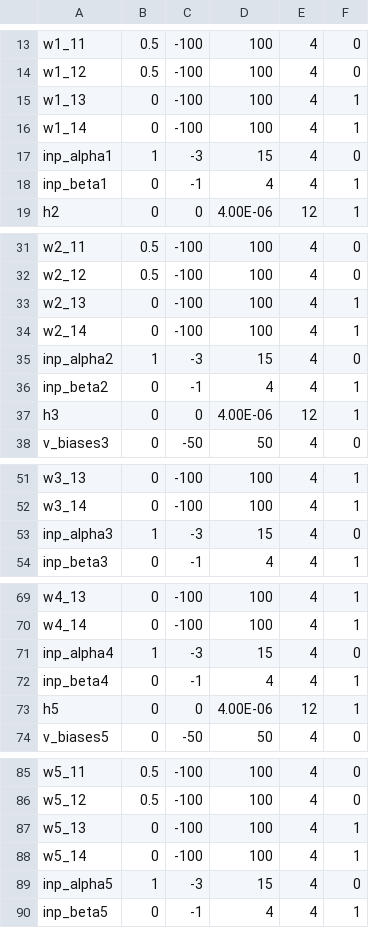
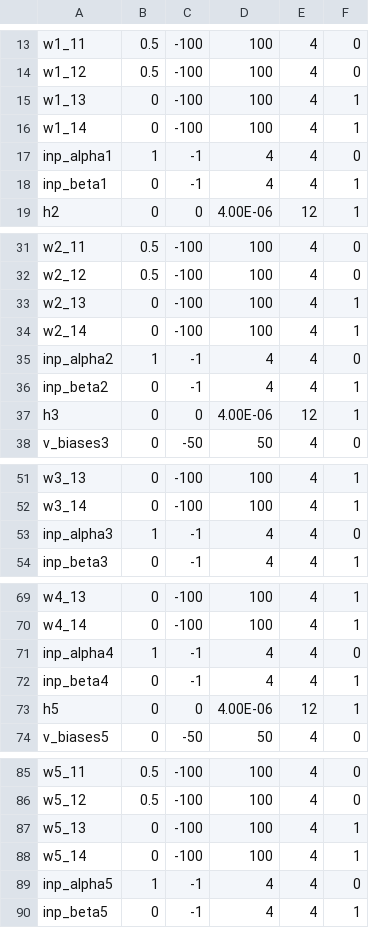
Before and after one commit to rafaie/mems_ctrnn, a CSV file: genom_struct_5n_new.csv, drawn as a sheet; only a part is shown, gaps mark what is left out; the diff covers the shown part only.

Commit message:
reset the inp_a variables

```diff
--- a/genom_struct_5n_new.csv
+++ b/genom_struct_5n_new.csv
@@ -16,3 +16,3 @@ w1_13,0,-100,100,4,1
 w1_14,0,-100,100,4,1
-inp_alpha1,1,-3,15,4,0
+inp_alpha1,1,-1,4,4,0
 inp_beta1,0,-1,4,4,1
@@ -34,3 +34,3 @@ w2_13,0,-100,100,4,1
 w2_14,0,-100,100,4,1
-inp_alpha2,1,-3,15,4,0
+inp_alpha2,1,-1,4,4,0
 inp_beta2,0,-1,4,4,1
@@ -52,3 +52,3 @@ w3_13,0,-100,100,4,1
 w3_14,0,-100,100,4,1
-inp_alpha3,1,-3,15,4,0
+inp_alpha3,1,-1,4,4,0
 inp_beta3,0,-1,4,4,1
@@ -70,3 +70,3 @@ w4_13,0,-100,100,4,1
 w4_14,0,-100,100,4,1
-inp_alpha4,1,-3,15,4,0
+inp_alpha4,1,-1,4,4,0
 inp_beta4,0,-1,4,4,1
@@ -88,3 +88,3 @@ w5_13,0,-100,100,4,1
 w5_14,0,-100,100,4,1
-inp_alpha5,1,-3,15,4,0
+inp_alpha5,1,-1,4,4,0
 inp_beta5,0,-1,4,4,1
```
Also changed, not shown: 18 edited cells elsewhere in this file.
